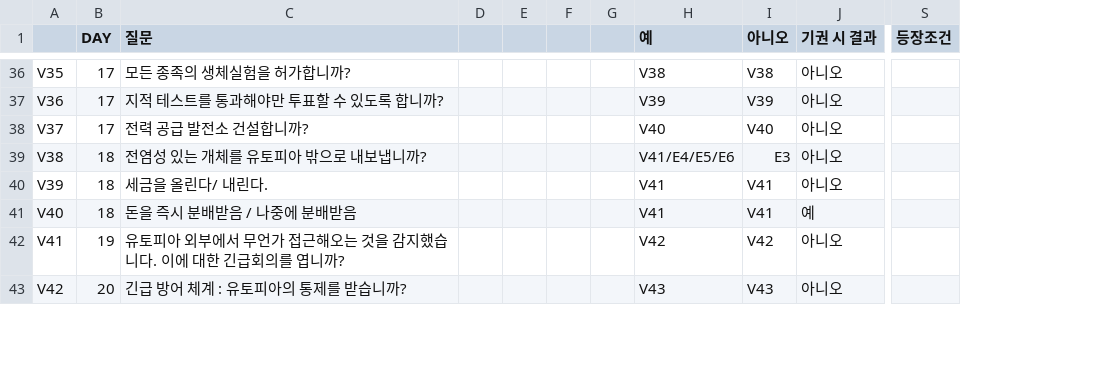
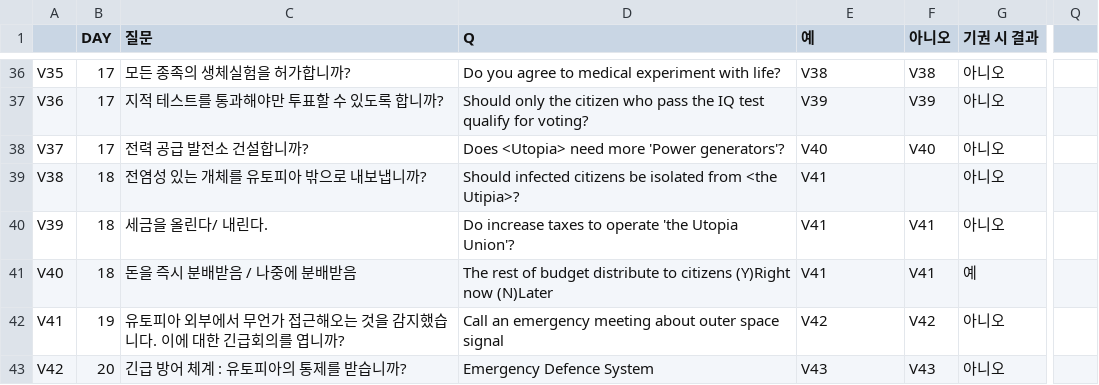
Before and after one commit to little-brothers/littlebrotner_neo, a CSV file: Assets/Resources/vote.csv, drawn as a sheet; only a part is shown, gaps mark what is left out; removed rows and columns are numbered as before the commit, all else as after; the diff covers the shown part only; the diff names each change by its address in the sheet, - before the commit and + after, or states it on an @@ line.

Commit message:
vote data refactoring: split data and vote instance

```diff
--- a/Assets/Resources/vote.csv
+++ b/Assets/Resources/vote.csv
-column D, empty
-column E, empty
-column F, empty
-column G, empty
+column D (Q), rows 36-43: Do you agree to medical experiment with life? | Should only the citizen who pass the IQ test qualify for voting? | Does <Utopia> need more 'Power generators'? | Should infected citizens be isolated from <the Utipia>? | Do increase taxes to operate 'the Utopia Union'? | The rest of budget distribute to citizens (Y)Right now (N)Later | Call an emergency meeting about outer space signal | Emergency Defence System
-column S (등장조건), empty
+column Q, empty
-E39 (예): V41/E4/E5/E6
+E39 (예): V41
-F39 (아니오): E3
+F39 (아니오): (empty)
```
Also changed, not shown: 12 edited cells elsewhere in this file, 7 other files.
